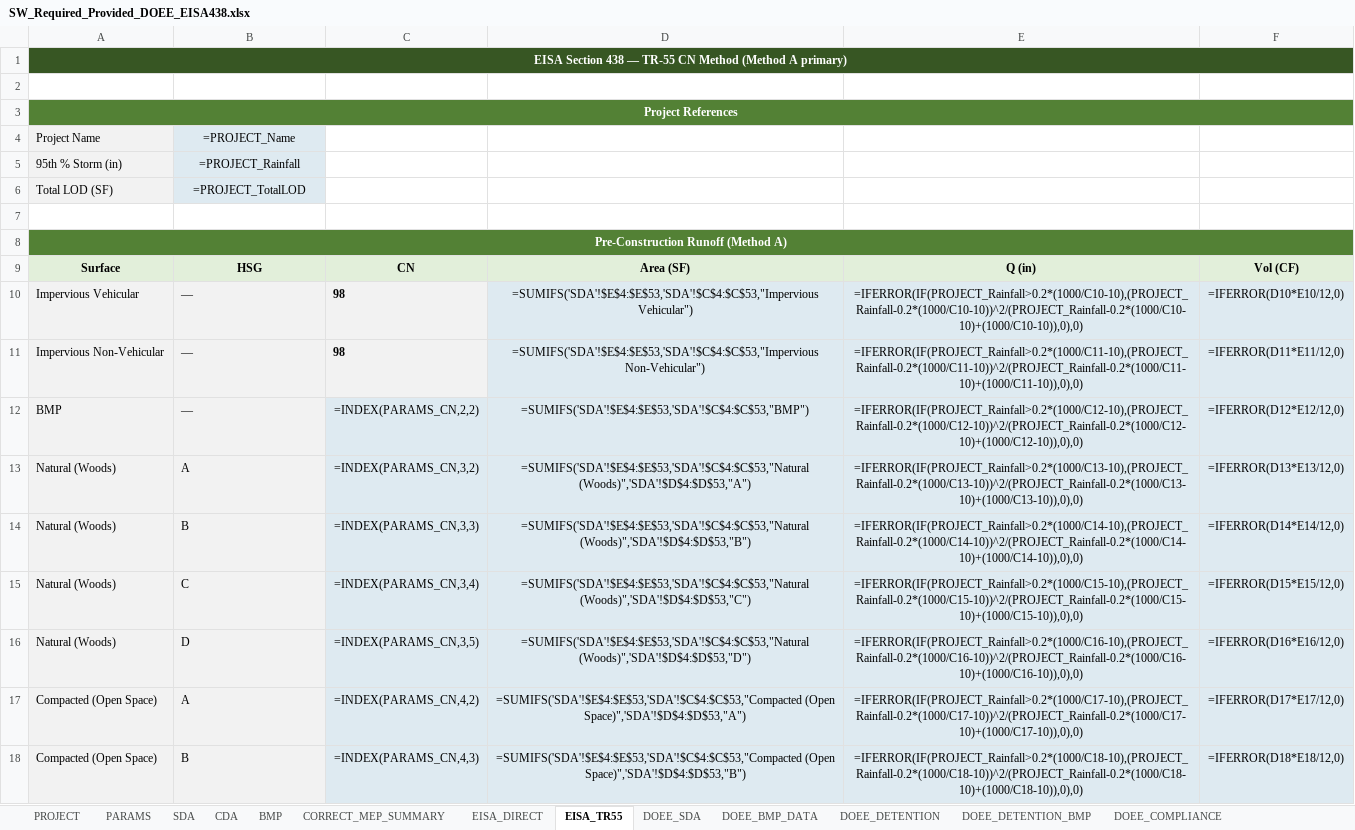
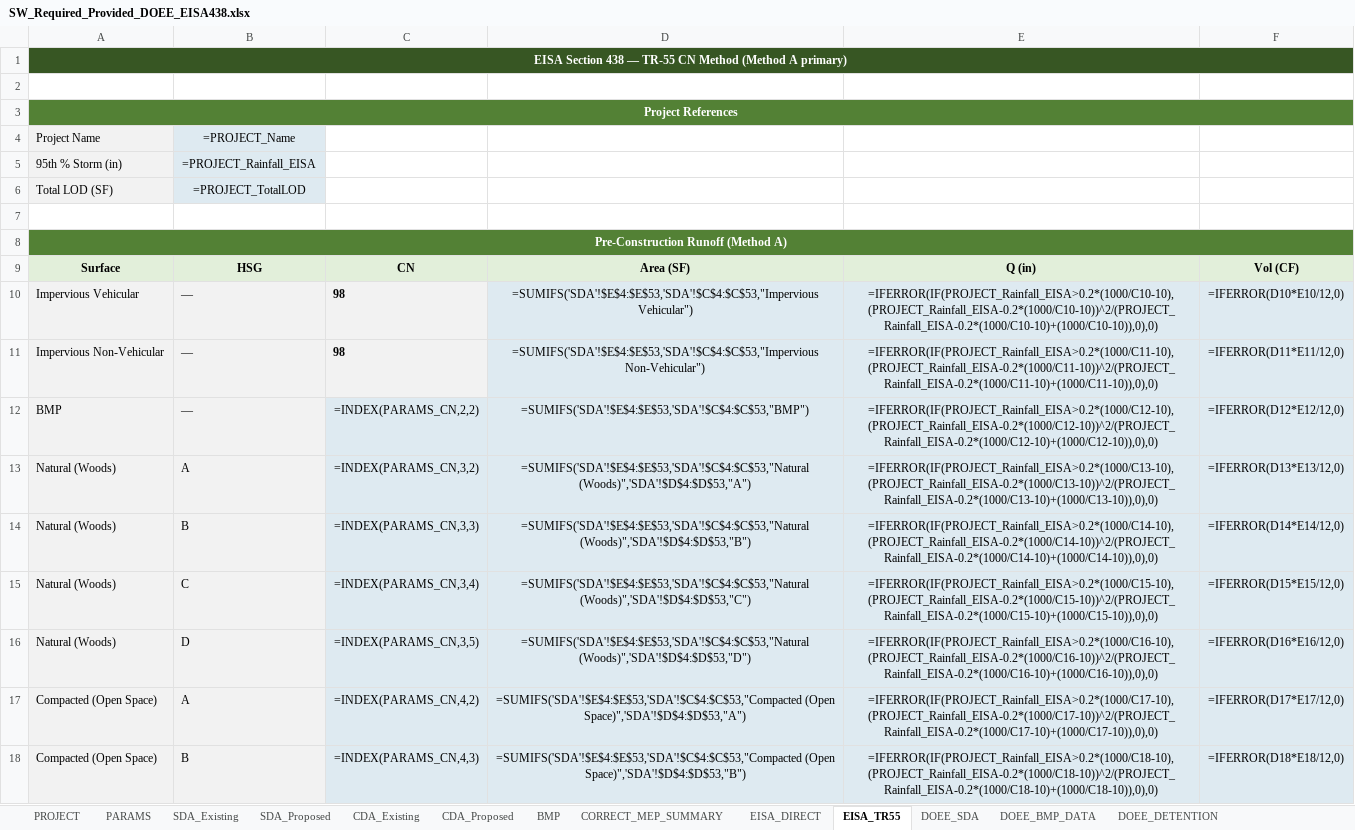
Before and after one commit to khnguyen88/ddot_doee_swm_guidelines_2026_v1, an Excel workbook: SW_Required_Provided_DOEE_EISA438.xlsx, sheet EISA_TR55, drawn as a sheet; only a part is shown; values as stored, in another font and other column widths than the file's, no borders; formulas without a stored value are shown as written; the diff covers the shown part only; the diff names each change by its address in the sheet, - before the commit and + after, or states it on an @@ line.

```diff
--- a/SW_Required_Provided_DOEE_EISA438.xlsx (sheet EISA_TR55)
+++ b/SW_Required_Provided_DOEE_EISA438.xlsx (sheet EISA_TR55)
-sheet tab: SDA
+sheet tab: SDA_Existing
-sheet tab: CDA
+sheet tab: SDA_Proposed
+sheet tab: CDA_Existing
+sheet tab: CDA_Proposed
-B5: =PROJECT_Rainfall
+B5: =PROJECT_Rainfall_EISA
-E10: =IFERROR(IF(PROJECT_Rainfall>0.2*(1000/C10-10),(PROJECT_Rainfall-0.2*(1000/C10-10))^2/(PROJECT_Rainfall-0.2*(1000/C10-10)+(1000/C10-10)),0),0)
+E10: =IFERROR(IF(PROJECT_Rainfall_EISA>0.2*(1000/C10-10),(PROJECT_Rainfall_EISA-0.2*(1000/C10-10))^2/(PROJECT_Rainfall_EISA-0.2*(1000/C10-10)+(1000/C10-10)),0),0)
-E11: =IFERROR(IF(PROJECT_Rainfall>0.2*(1000/C11-10),(PROJECT_Rainfall-0.2*(1000/C11-10))^2/(PROJECT_Rainfall-0.2*(1000/C11-10)+(1000/C11-10)),0),0)
+E11: =IFERROR(IF(PROJECT_Rainfall_EISA>0.2*(1000/C11-10),(PROJECT_Rainfall_EISA-0.2*(1000/C11-10))^2/(PROJECT_Rainfall_EISA-0.2*(1000/C11-10)+(1000/C11-10)),0),0)
-E12: =IFERROR(IF(PROJECT_Rainfall>0.2*(1000/C12-10),(PROJECT_Rainfall-0.2*(1000/C12-10))^2/(PROJECT_Rainfall-0.2*(1000/C12-10)+(1000/C12-10)),0),0)
+E12: =IFERROR(IF(PROJECT_Rainfall_EISA>0.2*(1000/C12-10),(PROJECT_Rainfall_EISA-0.2*(1000/C12-10))^2/(PROJECT_Rainfall_EISA-0.2*(1000/C12-10)+(1000/C12-10)),0),0)
-E13: =IFERROR(IF(PROJECT_Rainfall>0.2*(1000/C13-10),(PROJECT_Rainfall-0.2*(1000/C13-10))^2/(PROJECT_Rainfall-0.2*(1000/C13-10)+(1000/C13-10)),0),0)
+E13: =IFERROR(IF(PROJECT_Rainfall_EISA>0.2*(1000/C13-10),(PROJECT_Rainfall_EISA-0.2*(1000/C13-10))^2/(PROJECT_Rainfall_EISA-0.2*(1000/C13-10)+(1000/C13-10)),0),0)
-E14: =IFERROR(IF(PROJECT_Rainfall>0.2*(1000/C14-10),(PROJECT_Rainfall-0.2*(1000/C14-10))^2/(PROJECT_Rainfall-0.2*(1000/C14-10)+(1000/C14-10)),0),0)
+E14: =IFERROR(IF(PROJECT_Rainfall_EISA>0.2*(1000/C14-10),(PROJECT_Rainfall_EISA-0.2*(1000/C14-10))^2/(PROJECT_Rainfall_EISA-0.2*(1000/C14-10)+(1000/C14-10)),0),0)
-E15: =IFERROR(IF(PROJECT_Rainfall>0.2*(1000/C15-10),(PROJECT_Rainfall-0.2*(1000/C15-10))^2/(PROJECT_Rainfall-0.2*(1000/C15-10)+(1000/C15-10)),0),0)
+E15: =IFERROR(IF(PROJECT_Rainfall_EISA>0.2*(1000/C15-10),(PROJECT_Rainfall_EISA-0.2*(1000/C15-10))^2/(PROJECT_Rainfall_EISA-0.2*(1000/C15-10)+(1000/C15-10)),0),0)
-E16: =IFERROR(IF(PROJECT_Rainfall>0.2*(1000/C16-10),(PROJECT_Rainfall-0.2*(1000/C16-10))^2/(PROJECT_Rainfall-0.2*(1000/C16-10)+(1000/C16-10)),0),0)
+E16: =IFERROR(IF(PROJECT_Rainfall_EISA>0.2*(1000/C16-10),(PROJECT_Rainfall_EISA-0.2*(1000/C16-10))^2/(PROJECT_Rainfall_EISA-0.2*(1000/C16-10)+(1000/C16-10)),0),0)
-E17: =IFERROR(IF(PROJECT_Rainfall>0.2*(1000/C17-10),(PROJECT_Rainfall-0.2*(1000/C17-10))^2/(PROJECT_Rainfall-0.2*(1000/C17-10)+(1000/C17-10)),0),0)
+E17: =IFERROR(IF(PROJECT_Rainfall_EISA>0.2*(1000/C17-10),(PROJECT_Rainfall_EISA-0.2*(1000/C17-10))^2/(PROJECT_Rainfall_EISA-0.2*(1000/C17-10)+(1000/C17-10)),0),0)
-E18: =IFERROR(IF(PROJECT_Rainfall>0.2*(1000/C18-10),(PROJECT_Rainfall-0.2*(1000/C18-10))^2/(PROJECT_Rainfall-0.2*(1000/C18-10)+(1000/C18-10)),0),0)
+E18: =IFERROR(IF(PROJECT_Rainfall_EISA>0.2*(1000/C18-10),(PROJECT_Rainfall_EISA-0.2*(1000/C18-10))^2/(PROJECT_Rainfall_EISA-0.2*(1000/C18-10)+(1000/C18-10)),0),0)
```
Also changed, not shown: 13 edited cells elsewhere in this sheet, sheet CORRECT_MEP_SUMMARY, sheet DOEE_SDA, sheet BMP, sheet SDA_Proposed, sheet DOEE_BMP_DATA, sheet SDA_Existing, 4 more sheets, SW_Required_Provided_DOEE_EISA438_SAMPLE_MinnesotaAve.xlsx, SW_Required_Provided_DOEE_EISA438_SAMPLE_Trail.xlsx, 6 other files.
